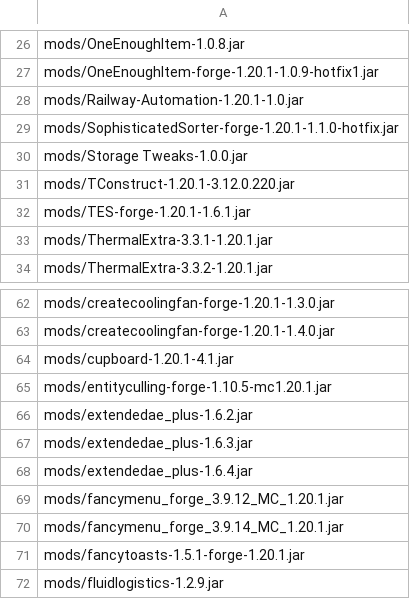
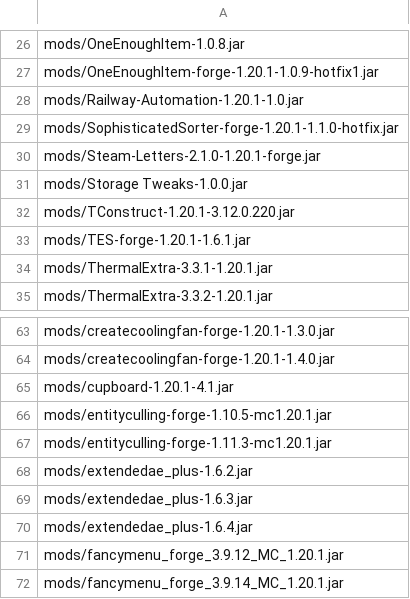
Before and after one commit to Eternal-Snowstorm/Create-Mechanism-and-Innovation, a TSV file: updater/delete.tsv, drawn as a sheet; only a part is shown, gaps mark what is left out; the shorter side is filled out with more unchanged rows.

```diff
--- a/updater/delete.tsv
+++ b/updater/delete.tsv
@@ -29,2 +29,3 @@ mods/Railway-Automation-1.20.1-1.0.jar
 mods/SophisticatedSorter-forge-1.20.1-1.1.0-hotfix.jar
+mods/Steam-Letters-2.1.0-1.20.1-forge.jar
 mods/Storage Tweaks-1.0.0.jar
@@ -65,2 +66,3 @@ mods/cupboard-1.20.1-4.1.jar
 mods/entityculling-forge-1.10.5-mc1.20.1.jar
+mods/entityculling-forge-1.11.3-mc1.20.1.jar
 mods/extendedae_plus-1.6.2.jar
```
Also changed, not shown: updater/update.tsv, 9 other files.
